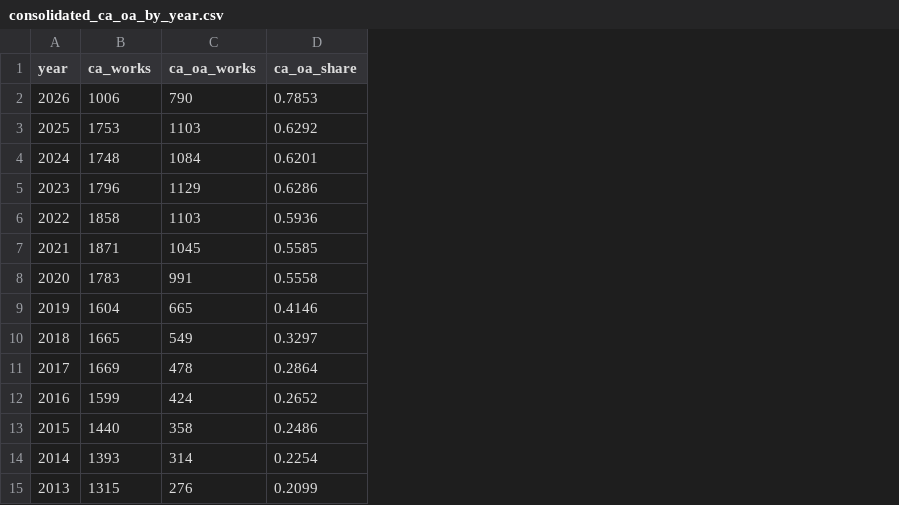
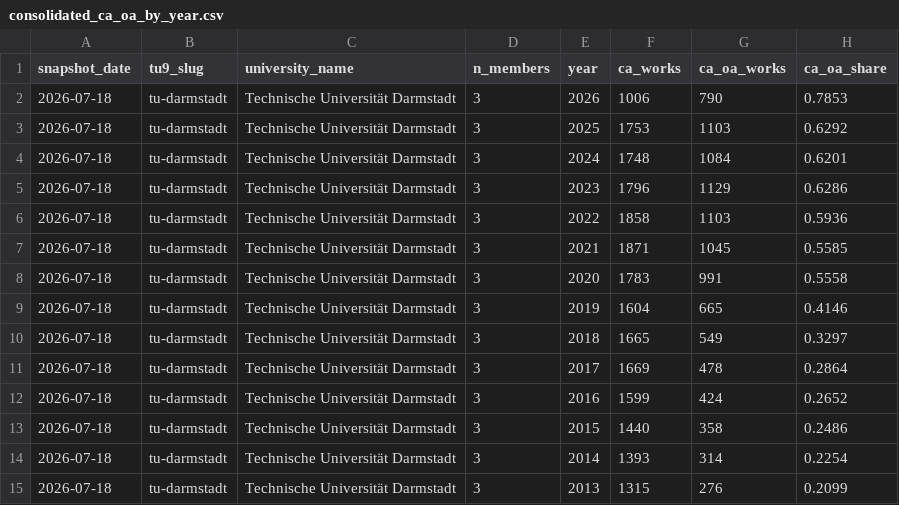
Before and after one commit to slub/tu9-openalex, a CSV file: data/tu-darmstadt/consolidated_ca_oa_by_year.csv, drawn as a sheet; the diff names each change by its address in the sheet, - before the commit and + after, or states it on an @@ line.

Commit message:
Make the pipeline fail-loud: validate before publishing
A degraded run could previously publish silently wrong data. Three changes,
addressing the review's high-priority findings.

No cross-definition fallbacks. If the XPAC-excluded works query fails, the
institution now fails; previously the XPAC-inclusive entity count was written
into the column documented as XPAC-excluded. Because that value is larger, the
drop guard could never catch it. A publication year the works query does not
return is recorded as 0 works, which is a value within the same definition
rather than a substituted entity count.

Fetch, then validate, then write. Everything -- including the raw entity JSON --
is now assembled in memory and only written once scripts/validate.R passes, so
an aborted run leaves the published data untouched. Products that no longer
apply, and data of institutions that are no longer configured, are removed
instead of being left behind as stale files.

scripts/validate.R enforces the snapshot contract and reports every problem at
once: the exact configured institution set, all mandatory products per
institution (consolidated exactly for the universities that have Leiden
components), a single consistent snapshot_date, works_count <= works_count_incl_xpac,
OA numerator <= denominator, share == round(numerator/denominator, 4),
OA-status totals == ca_works_ref, and the coverage guard rail.

Also: requests go through a status-aware helper (curl) that retries 429, 5xx and
transport errors with bounded exponential backoff and jitter and fails fast on
other 4xx, and the API key is redacted from every logged message and URL.
FORCE now requires an explicit affirmative, so FORCE=0 no longer overrides.

```diff
--- a/data/tu-darmstadt/consolidated_ca_oa_by_year.csv
+++ b/data/tu-darmstadt/consolidated_ca_oa_by_year.csv
+column A (snapshot_date), rows 2-15: all 2026-07-18
+column B (tu9_slug), rows 2-15: all tu-darmstadt
+column C (university_name), rows 2-15: all Technische Universität Darmstadt
+column D (n_members), rows 2-15: all 3
```
Also changed, not shown: data/kit/consolidated_ca_oa_by_year.csv, data/rwth-aachen/consolidated_ca_oa_by_year.csv, 8 other files.
